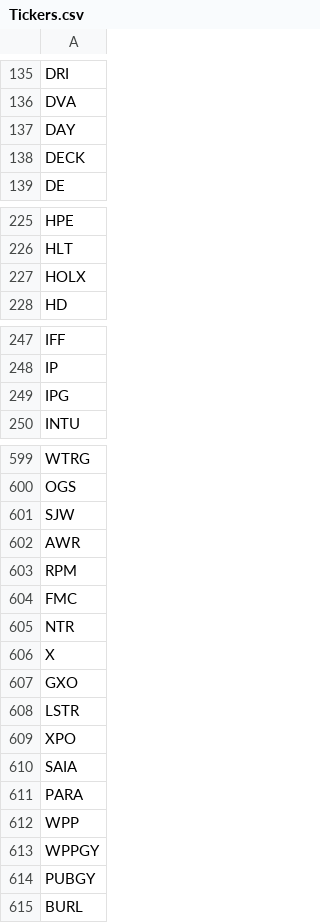
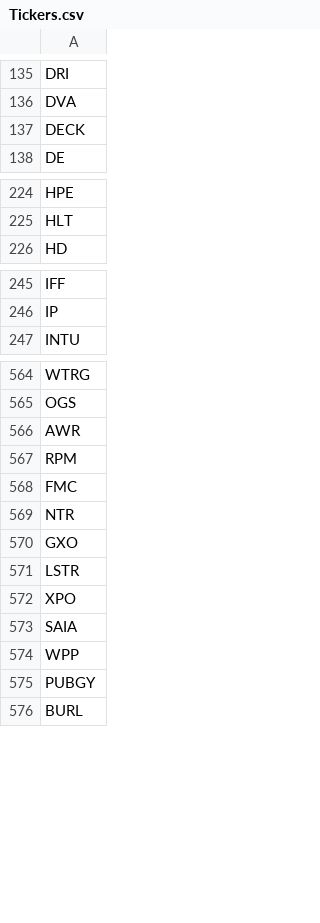
Before and after one commit to fcesterbics/Data_Stock, a CSV file: Tickers.csv, drawn as a sheet; only a part is shown, gaps mark what is left out; the diff covers the shown part only; the diff names each change by its address in the sheet, - before the commit and + after, or states it on an @@ line.

```diff
--- a/Tickers.csv
+++ b/Tickers.csv
-row 137: DAY
-row 227: HOLX
-row 249: IPG
-row 601: SJW
-row 606: X
-row 611: PARA
-row 613: WPPGY
```
Also changed, not shown: 33 removed rows elsewhere in this file.
